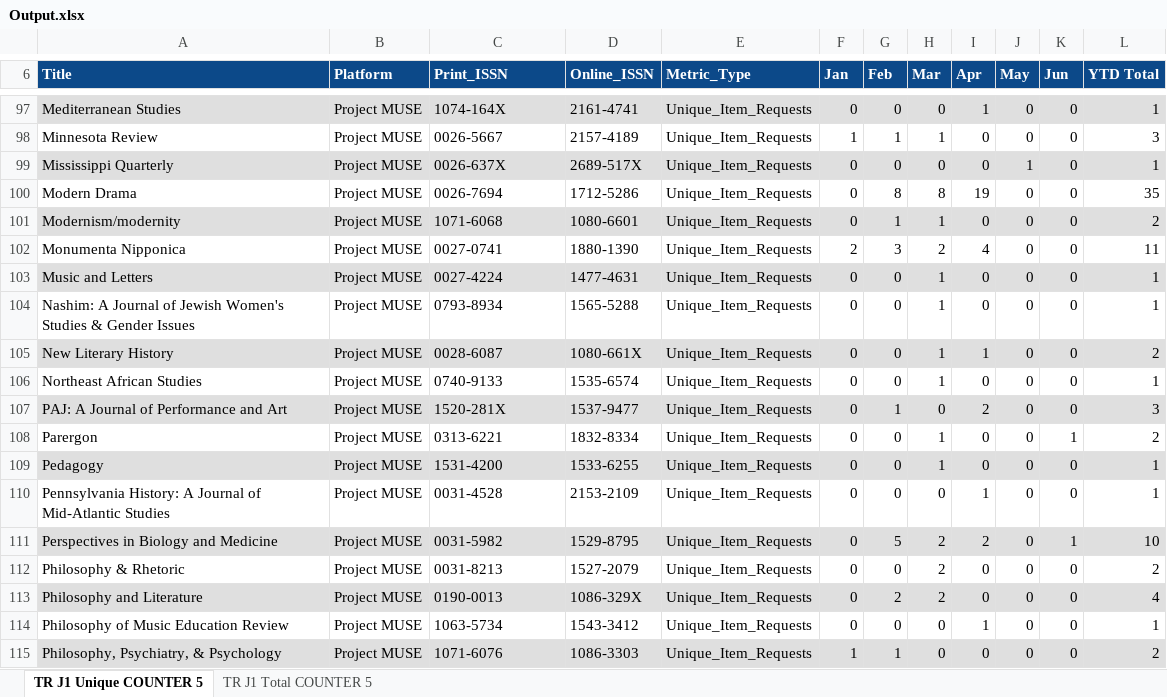
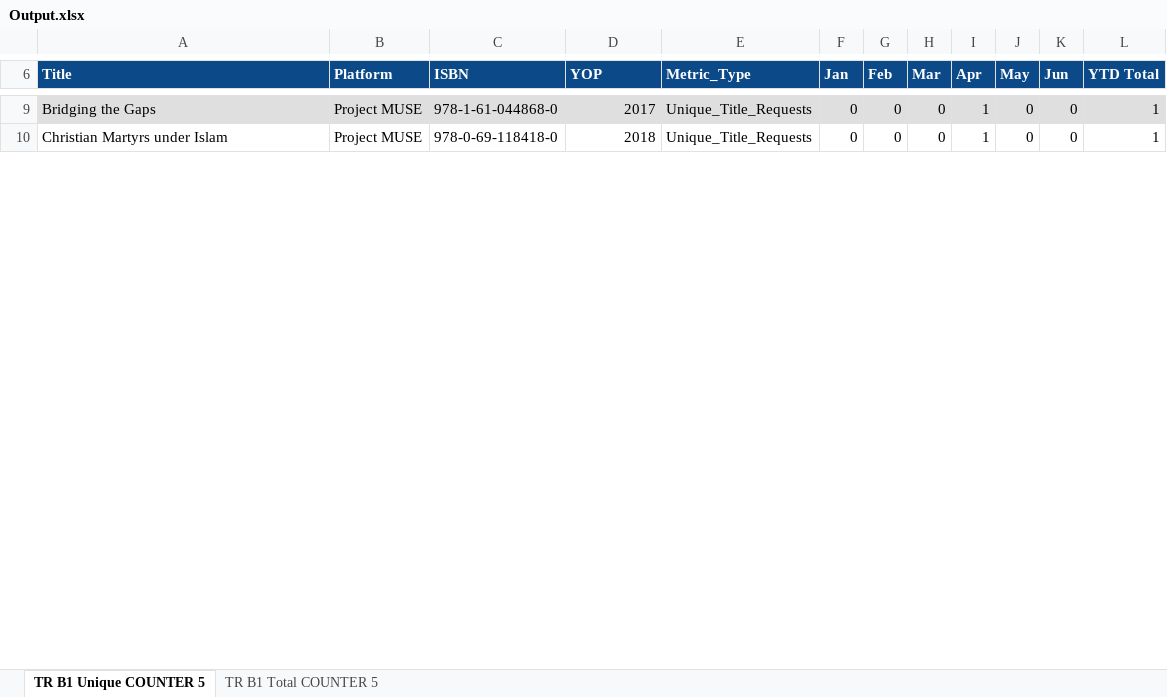
Before and after one commit to Ideopunk/COUNTER-formatter, an Excel workbook: Output.xlsx, sheet TR B1 Unique COUNTER 5, drawn as a sheet; only a part is shown, gaps mark what is left out; values as stored, in another font and other column widths than the file's, no borders; removed rows and columns are numbered as before the commit, all else as after; the diff covers the shown part only; the diff names each change by its address in the sheet, - before the commit and + after, or states it on an @@ line.

```diff
--- a/Output.xlsx (sheet TR B1 Unique COUNTER 5)
+++ b/Output.xlsx (sheet TR B1 Unique COUNTER 5)
-sheet tab: TR J1 Unique COUNTER 5
+sheet tab: TR B1 Unique COUNTER 5
-sheet tab: TR J1 Total COUNTER 5
+sheet tab: TR B1 Total COUNTER 5
-C6: Print_ISSN
+C6: ISBN
-D6: Online_ISSN
+D6: YOP
-A9 (Title): Mediterranean Studies
+A9 (Title): Bridging the Gaps
-C9 (ISBN): 1074-164X
+C9 (ISBN): 978-1-61-044868-0
-D9 (YOP): 2161-4741
+D9 (YOP): 2017
-E9 (Metric_Type): Unique_Item_Requests
+E9 (Metric_Type): Unique_Title_Requests
-row 98: Minnesota Review | Project MUSE | 0026-5667 | 2157-4189 | Unique_Item_Requests | 1 | 1 | 1 | 0 | 0 | 0 | 3
-row 99: Mississippi Quarterly | Project MUSE | 0026-637X | 2689-517X | Unique_Item_Requests | 0 | 0 | 0 | 0 | 1 | 0 | 1
-row 100: Modern Drama | Project MUSE | 0026-7694 | 1712-5286 | Unique_Item_Requests | 0 | 8 | 8 | 19 | 0 | 0 | 35
-row 101: Modernism/modernity | Project MUSE | 1071-6068 | 1080-6601 | Unique_Item_Requests | 0 | 1 | 1 | 0 | 0 | 0 | 2
-row 102: Monumenta Nipponica | Project MUSE | 0027-0741 | 1880-1390 | Unique_Item_Requests | 2 | 3 | 2 | 4 | 0 | 0 | 11
-row 103: Music and Letters | Project MUSE | 0027-4224 | 1477-4631 | Unique_Item_Requests | 0 | 0 | 1 | 0 | 0 | 0 | 1
-row 104: Nashim: A Journal of Jewish Women's Studies & Gender Issues | Project MUSE | 0793-8934 | 1565-5288 | Unique_Item_Requests | 0 | 0 | 1 | 0 | 0 | 0 | 1
-row 105: New Literary History | Project MUSE | 0028-6087 | 1080-661X | Unique_Item_Requests | 0 | 0 | 1 | 1 | 0 | 0 | 2
-row 106: Northeast African Studies | Project MUSE | 0740-9133 | 1535-6574 | Unique_Item_Requests | 0 | 0 | 1 | 0 | 0 | 0 | 1
-row 107: PAJ: A Journal of Performance and Art | Project MUSE | 1520-281X | 1537-9477 | Unique_Item_Requests | 0 | 1 | 0 | 2 | 0 | 0 | 3
-row 108: Parergon | Project MUSE | 0313-6221 | 1832-8334 | Unique_Item_Requests | 0 | 0 | 1 | 0 | 0 | 1 | 2
-row 109: Pedagogy | Project MUSE | 1531-4200 | 1533-6255 | Unique_Item_Requests | 0 | 0 | 1 | 0 | 0 | 0 | 1
-A10 (Title): Pennsylvania History: A Journal of Mid-Atlantic Studies
+A10 (Title): Christian Martyrs under Islam
-C10 (ISBN): 0031-4528
+C10 (ISBN): 978-0-69-118418-0
-D10 (YOP): 2153-2109
+D10 (YOP): 2018
-E10 (Metric_Type): Unique_Item_Requests
+E10 (Metric_Type): Unique_Title_Requests
-row 111: Perspectives in Biology and Medicine | Project MUSE | 0031-5982 | 1529-8795 | Unique_Item_Requests | 0 | 5 | 2 | 2 | 0 | 1 | 10
-row 112: Philosophy & Rhetoric | Project MUSE | 0031-8213 | 1527-2079 | Unique_Item_Requests | 0 | 0 | 2 | 0 | 0 | 0 | 2
-row 113: Philosophy and Literature | Project MUSE | 0190-0013 | 1086-329X | Unique_Item_Requests | 0 | 2 | 2 | 0 | 0 | 0 | 4
-row 114: Philosophy of Music Education Review | Project MUSE | 1063-5734 | 1543-3412 | Unique_Item_Requests | 0 | 0 | 0 | 1 | 0 | 0 | 1
-row 115: Philosophy, Psychiatry, & Psychology | Project MUSE | 1071-6076 | 1086-3303 | Unique_Item_Requests | 1 | 1 | 0 | 0 | 0 | 0 | 2
```
Also changed, not shown: 134 removed rows, 49 edited cells and cell formats elsewhere in this sheet, sheet TR B1 Total COUNTER 5, 1 other file.
